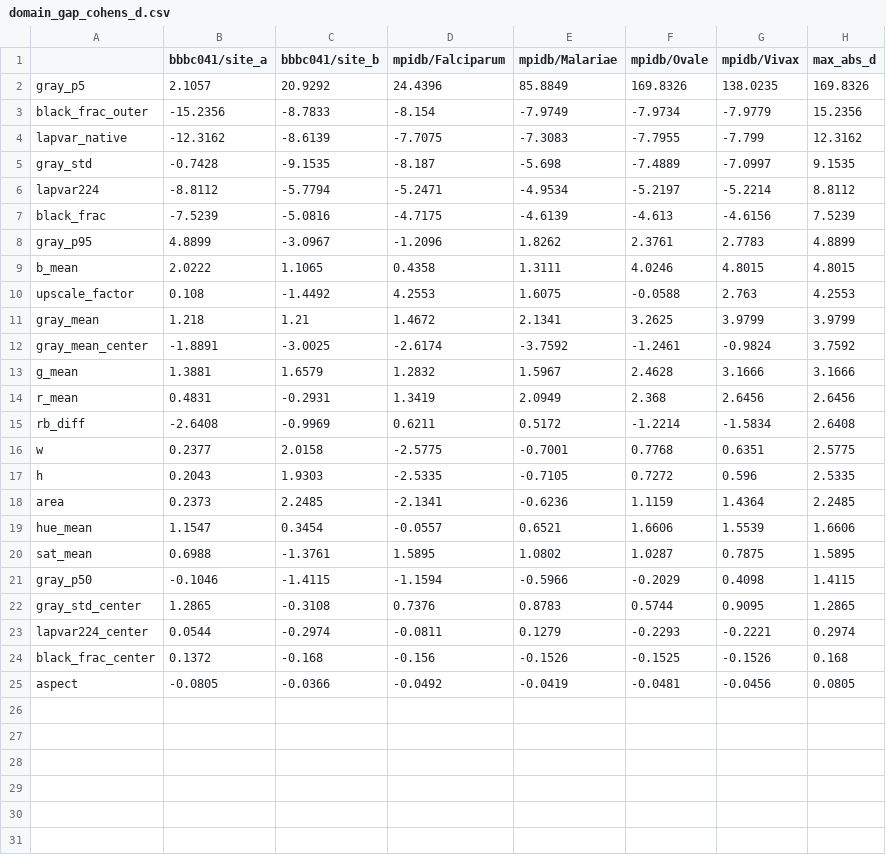
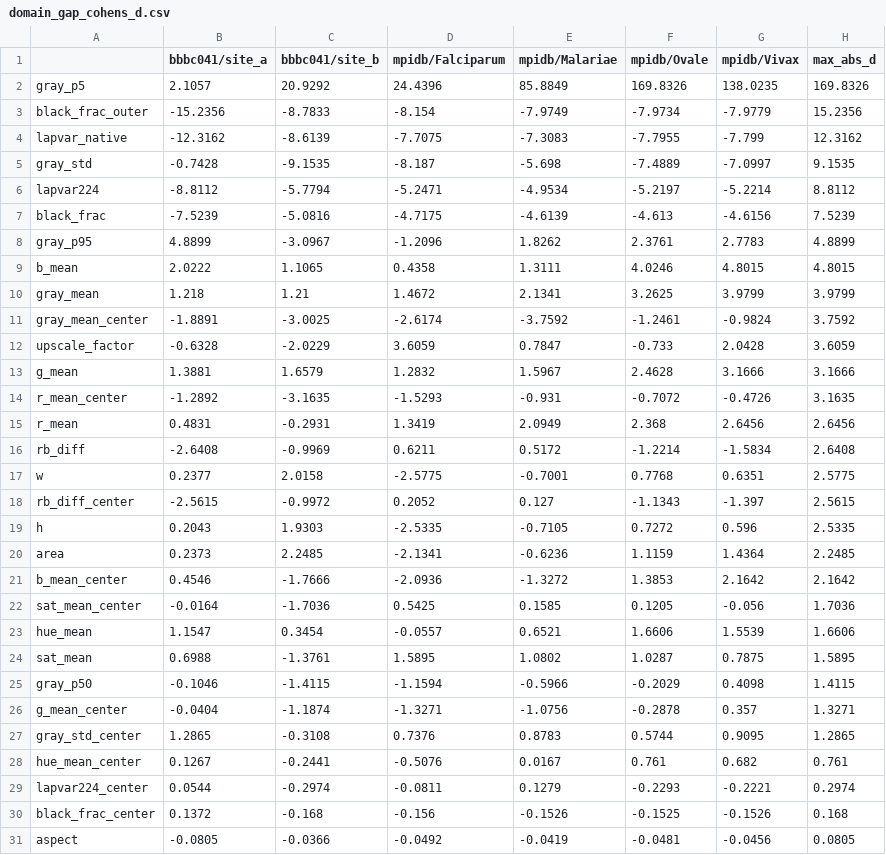
Before and after one commit to noahtjonsk/malaria-cross-dataset, a CSV file: outputs/tables/domain_gap_cohens_d.csv, drawn as a sheet; removed rows and columns are numbered as before the commit, all else as after; the diff names each change by its address in the sheet, - before the commit and + after, or states it on an @@ line.

Commit message:
Measure colour on tissue only and fix review findings
The colour features were whole-crop averages, and about a quarter of every
NIH crop is black padding, so every NIH colour statistic was diluted while
the unpadded test sets were measured honestly. Saturation, hue, the channel
means and red-minus-blue now have tissue-only variants masked at the black
level, both random-forest probes use them, and sections B, E, H, K, M and N
are re-derived from the corrected numbers.

What changes in the findings: NIH sits at +42 on the stain axis,
indistinguishable from MP-IDB Falciparum, rather than at a diluted +29; NIH
tissue saturation is higher than site_a, not lower; the colour-only label
AUC is 0.81; the appearance-only domain classifier reads 0.998 or higher on
genuinely mask-free features.

Also fixed: upscale_factor now uses the short side, the one the square
resize stretches; the RQ2 degradation sweep is seeded per transform, so the
calibration table is reproducible; contact_sheet no longer crashes with a
single column; the near-duplicate cell handles zero pairs; add_domain raises
on a domain missing from DOMAIN_ORDER instead of silently dropping rows; the
patient split tie-break sort is stable; cv2.imwrite failures raise; the
class-balance check reports its spread instead of asserting; random-forest
workers are bounded to keep peak memory down.

```diff
--- a/outputs/tables/domain_gap_cohens_d.csv
+++ b/outputs/tables/domain_gap_cohens_d.csv
-row 10: upscale_factor | 0.108 | -1.4492 | 4.2553 | 1.6075 | -0.0588 | 2.763 | 4.2553
+row 12: upscale_factor | -0.6328 | -2.0229 | 3.6059 | 0.7847 | -0.733 | 2.0428 | 3.6059
+row 14: r_mean_center | -1.2892 | -3.1635 | -1.5293 | -0.931 | -0.7072 | -0.4726 | 3.1635
+row 18: rb_diff_center | -2.5615 | -0.9972 | 0.2052 | 0.127 | -1.1343 | -1.397 | 2.5615
+row 21: b_mean_center | 0.4546 | -1.7666 | -2.0936 | -1.3272 | 1.3853 | 2.1642 | 2.1642
+row 22: sat_mean_center | -0.0164 | -1.7036 | 0.5425 | 0.1585 | 0.1205 | -0.056 | 1.7036
+row 26: g_mean_center | -0.0404 | -1.1874 | -1.3271 | -1.0756 | -0.2878 | 0.357 | 1.3271
+row 28: hue_mean_center | 0.1267 | -0.2441 | -0.5076 | 0.0167 | 0.761 | 0.682 | 0.761
```
Also changed, not shown: outputs/tables/domain_summary.csv, outputs/tables/rq2_severity_calibration.csv, 14 other files.
